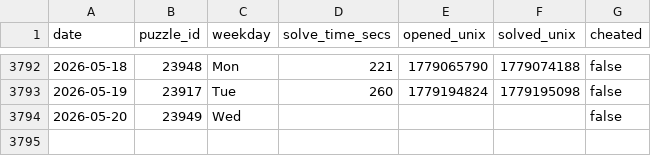
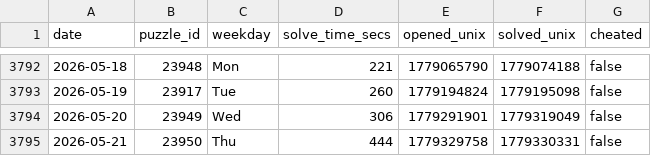
Before and after one commit to samleitermann/NYTCrosswordScraper, a CSV file: data.csv, drawn as a sheet; only a part is shown, gaps mark what is left out.

```diff
--- a/data.csv
+++ b/data.csv
@@ -3793,2 +3793,3 @@ date,puzzle_id,weekday,solve_time_secs,opened_unix,solved_unix,cheated
 2026-05-19,23917,Tue,260,1779194824,1779195098,false
-2026-05-20,23949,Wed,,,,false
+2026-05-20,23949,Wed,306,1779291901,1779319049,false
+2026-05-21,23950,Thu,444,1779329758,1779330331,false
```
Also changed, not shown: 2 other files.
